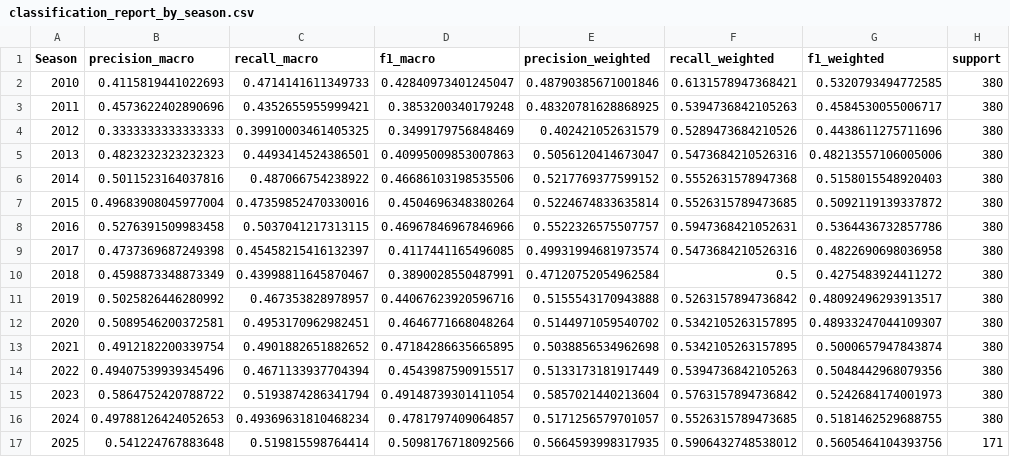
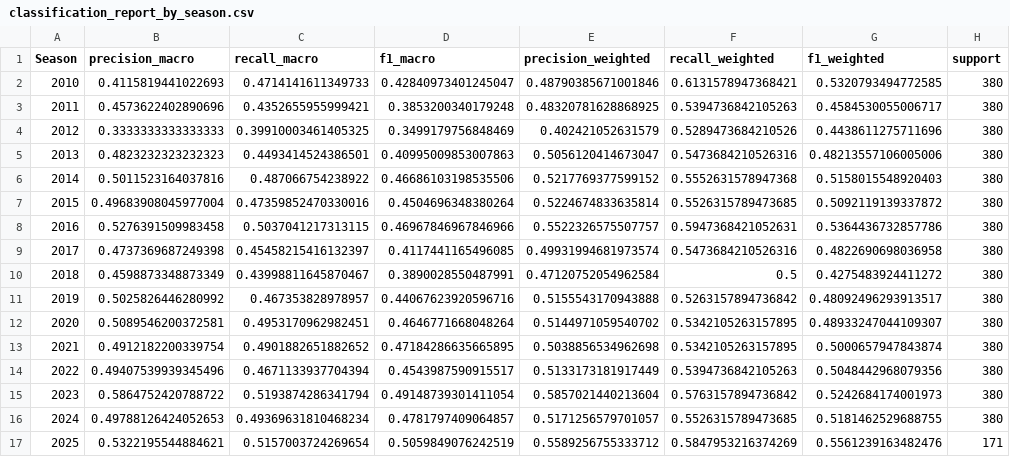
Before and after one commit to manuferrod/laliga-predictor-portfolio, a CSV file: outputs/classification_report_by_season.csv, drawn as a sheet.

```diff
--- a/outputs/classification_report_by_season.csv
+++ b/outputs/classification_report_by_season.csv
@@ -16,2 +16,2 @@ Season,precision_macro,recall_macro,f1_macro,precision_weighted,recall_weighted,
 2024,0.49788126424052653,0.49369631810468234,0.4781797409064857,0.5171256579701057,0.5526315789473685,0.5181462529688755,380
-2025,0.541224767883648,0.519815598764414,0.5098176718092566,0.5664593998317935,0.5906432748538012,0.5605464104393756,171
+2025,0.5322195544884621,0.5157003724269654,0.5059849076242519,0.5589256755333712,0.5847953216374269,0.5561239163482476,171
```
Also changed, not shown: outputs/future_predictions_2025.csv, outputs/matchlogs_2025.csv, 8 other files.
